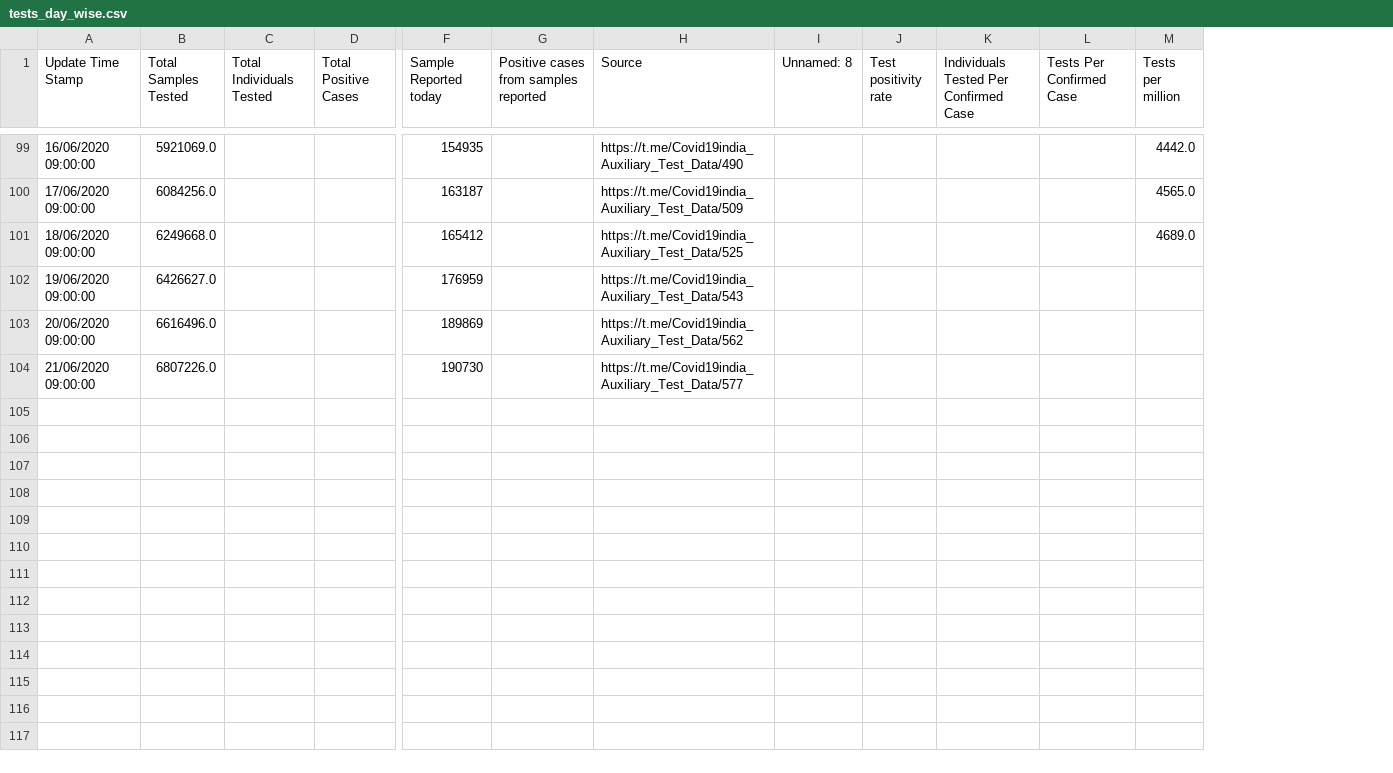
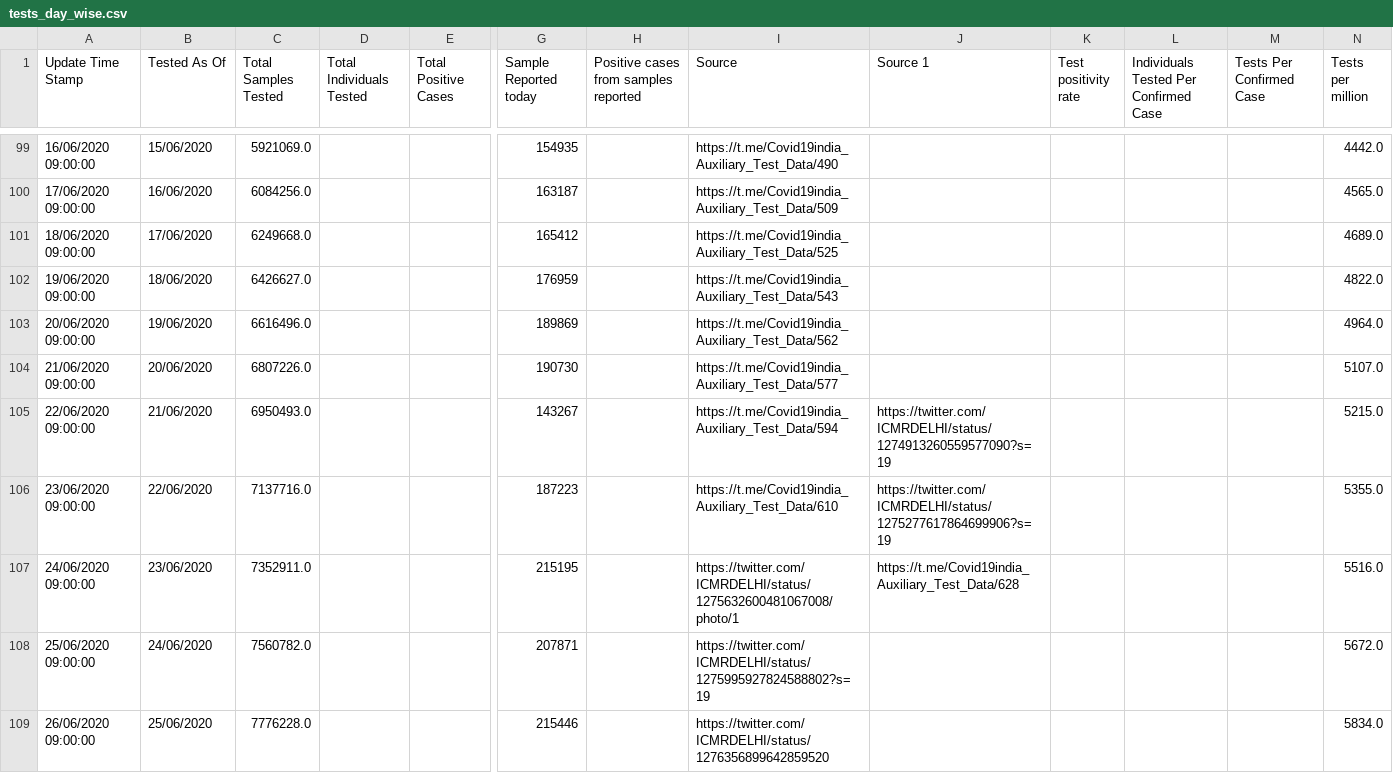
Before and after one commit to adimehta03/CODS-NLP-ML-Team, a CSV file: covid-19-india-data/test_data/test_data/tests_day_wise.csv, drawn as a sheet; only a part is shown, gaps mark what is left out; removed rows and columns are numbered as before the commit, all else as after; rows hold the shown columns only; the diff covers the shown part only; the diff names each change by its address in the sheet, - before the commit and + after, or states it on an @@ line.

```diff
--- a/covid-19-india-data/test_data/test_data/tests_day_wise.csv
+++ b/covid-19-india-data/test_data/test_data/tests_day_wise.csv
+column B (Tested As Of), rows 99-104: 15/06/2020 | 16/06/2020 | 17/06/2020 | 18/06/2020 | 19/06/2020 | 20/06/2020
-column I (Unnamed: 8), empty
+column J (Source 1), empty
-N102 (Tests per million): (empty)
+N102 (Tests per million): 4822.0
-N103 (Tests per million): (empty)
+N103 (Tests per million): 4964.0
-N104 (Tests per million): (empty)
+N104 (Tests per million): 5107.0
+row 105: 22/06/2020 09:00:00 | 21/06/2020 | 6950493.0 |  |  | 143267 |  | https://t.me/Covid19india_Auxiliary_Test_Data/594 | https://twitter.com/ICMRDELHI/status/1274913260559577090?s=19 |  |  |  | 5215.0
+row 106: 23/06/2020 09:00:00 | 22/06/2020 | 7137716.0 |  |  | 187223 |  | https://t.me/Covid19india_Auxiliary_Test_Data/610 | https://twitter.com/ICMRDELHI/status/1275277617864699906?s=19 |  |  |  | 5355.0
+row 107: 24/06/2020 09:00:00 | 23/06/2020 | 7352911.0 |  |  | 215195 |  | https://twitter.com/ICMRDELHI/status/1275632600481067008/photo/1 | https://t.me/Covid19india_Auxiliary_Test_Data/628 |  |  |  | 5516.0
+row 108: 25/06/2020 09:00:00 | 24/06/2020 | 7560782.0 |  |  | 207871 |  | https://twitter.com/ICMRDELHI/status/1275995927824588802?s=19 |  |  |  |  | 5672.0
+row 109: 26/06/2020 09:00:00 | 25/06/2020 | 7776228.0 |  |  | 215446 |  | https://twitter.com/ICMRDELHI/status/1276356899642859520 |  |  |  |  | 5834.0
```
Also changed, not shown: 7 added rows and 3 edited cells elsewhere in this file, covid-19-india-data/test_data/state_test_data/Delhi.csv, covid-19-india-data/test_data/state_test_data/Goa.csv, 41 other files.
